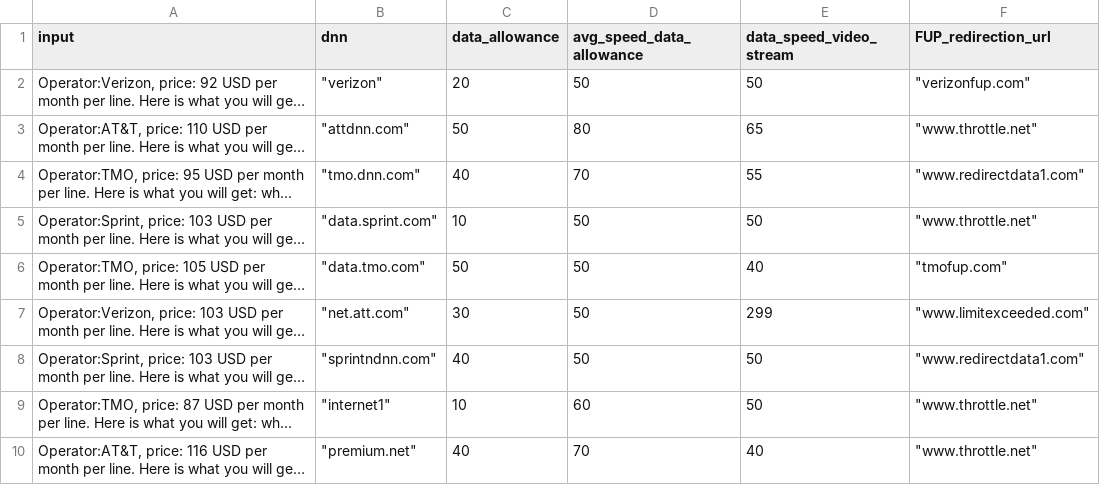
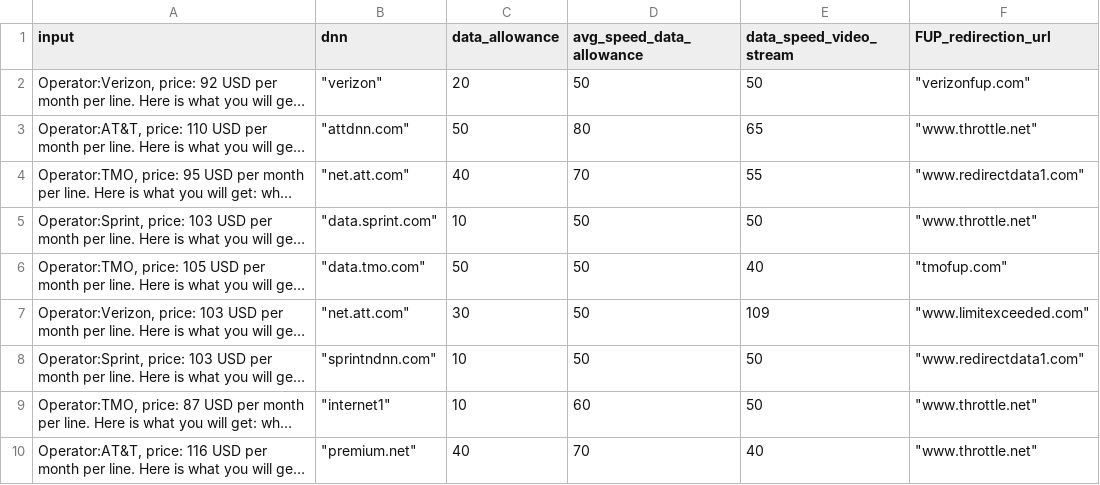
Before and after one commit to hdadanu/benchmark, a CSV file: rag_benchmark_varied_samples.csv, drawn as a sheet; only a part is shown; long unchanged cells end in …; the diff names each change by its address in the sheet, - before the commit and + after, or states it on an @@ line.

Commit message:
Update rag_benchmark_varied_samples.csv

```diff
--- a/rag_benchmark_varied_samples.csv
+++ b/rag_benchmark_varied_samples.csv
-B4 (dnn): "tmo.dnn.com"
+B4 (dnn): "net.att.com"
-E7 (data_speed_video_stream): 299
+E7 (data_speed_video_stream): 109
-C8 (data_allowance): 40
+C8 (data_allowance): 10
```
